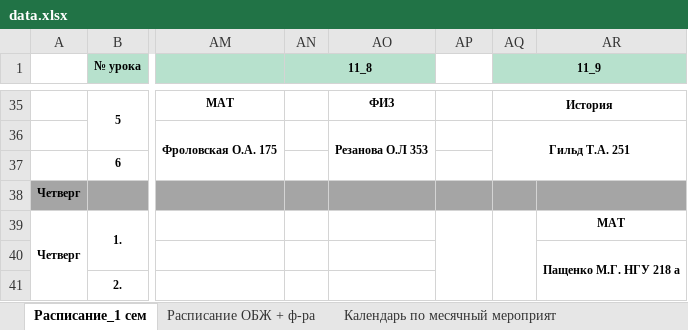
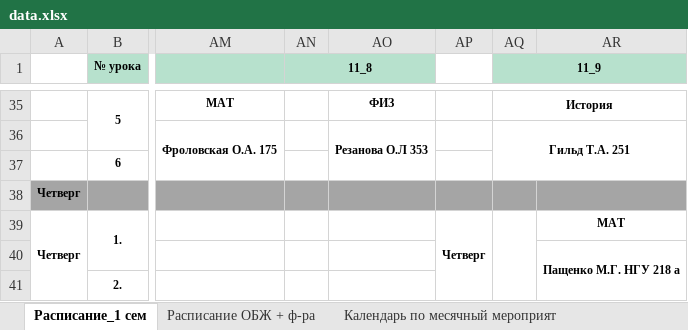
Before and after one commit to Banana-Boys-Company/SESC-NSU-schedule, an Excel workbook: data.xlsx, sheet Расписание_1 сем, drawn as a sheet; only a part is shown, gaps mark what is left out; values as stored, in another font and other column widths than the file's, no borders; charts and pictures not drawn; the diff names each change by its address in the sheet, - before the commit and + after, or states it on an @@ line.

```diff
--- a/data.xlsx (sheet Расписание_1 сем)
+++ b/data.xlsx (sheet Расписание_1 сем)
-AP39: (empty)
+AP39: Четверг
```
Also changed, not shown: sheet Календарь по месячный мероприят, sheet Расписание_1сем_2пол.дня, sheet СПЕЦКУРСЫ, 3 other files.
